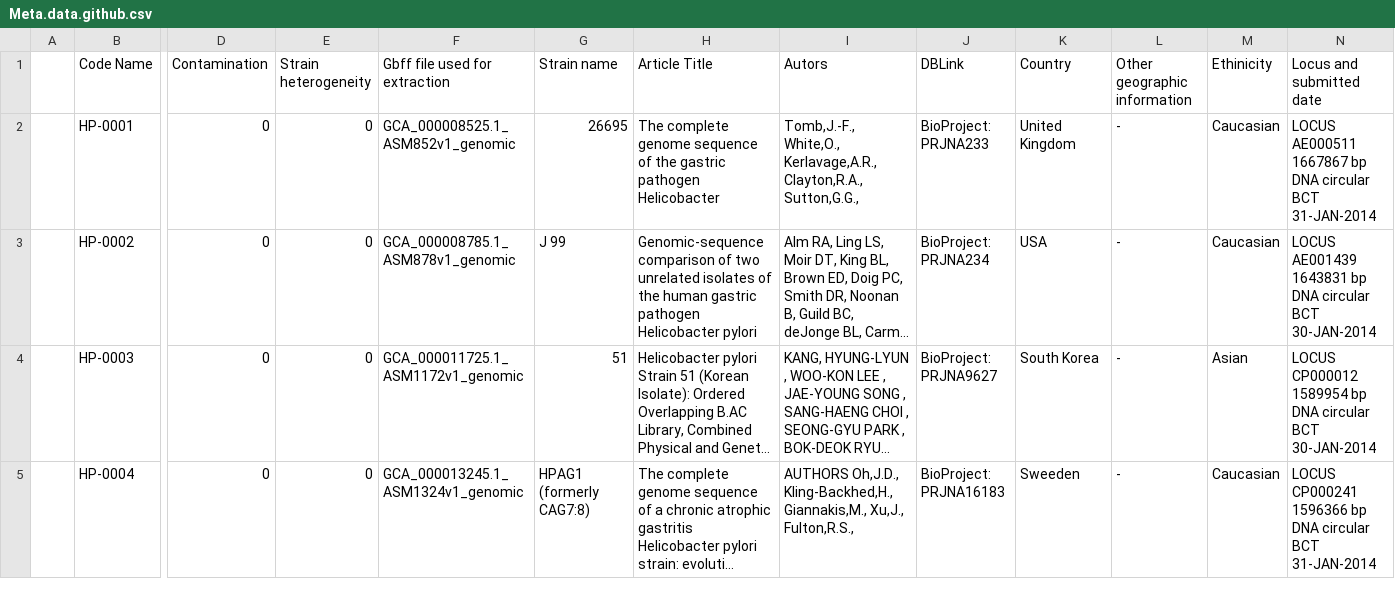
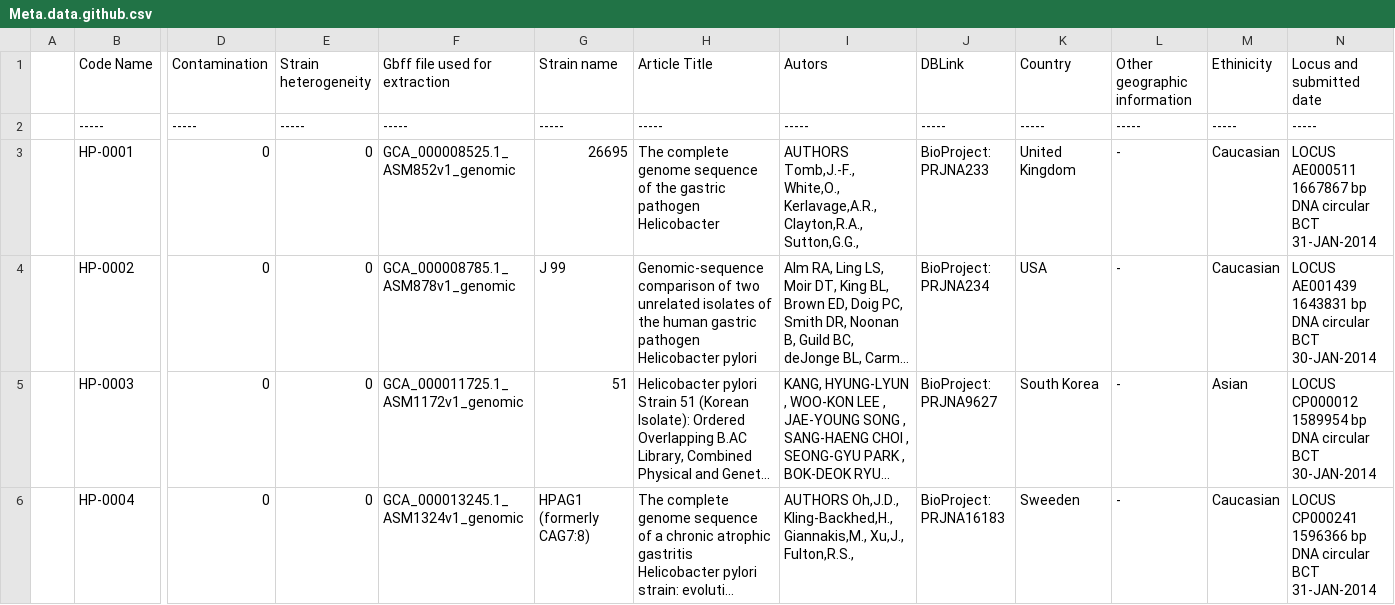
Before and after one commit to aassie/607-pylori, a CSV file: Meta.data.github.csv, drawn as a sheet; only a part is shown, gaps mark what is left out; long unchanged cells end in …; addresses are those after the commit; rows hold the shown columns only; the diff names each change by its address in the sheet, - before the commit and + after, or states it on an @@ line.

Commit message:
Update Meta.data.github.csv

```diff
--- a/Meta.data.github.csv
+++ b/Meta.data.github.csv
+row 2:  | ----- | ----- | ----- | ----- | ----- | ----- | ----- | ----- | ----- | ----- | ----- | -----
-I3 (Autors): Tomb,J.-F., White,O.,…
+I3 (Autors): AUTHORS Tomb,J.-F., White,O.,…
```
